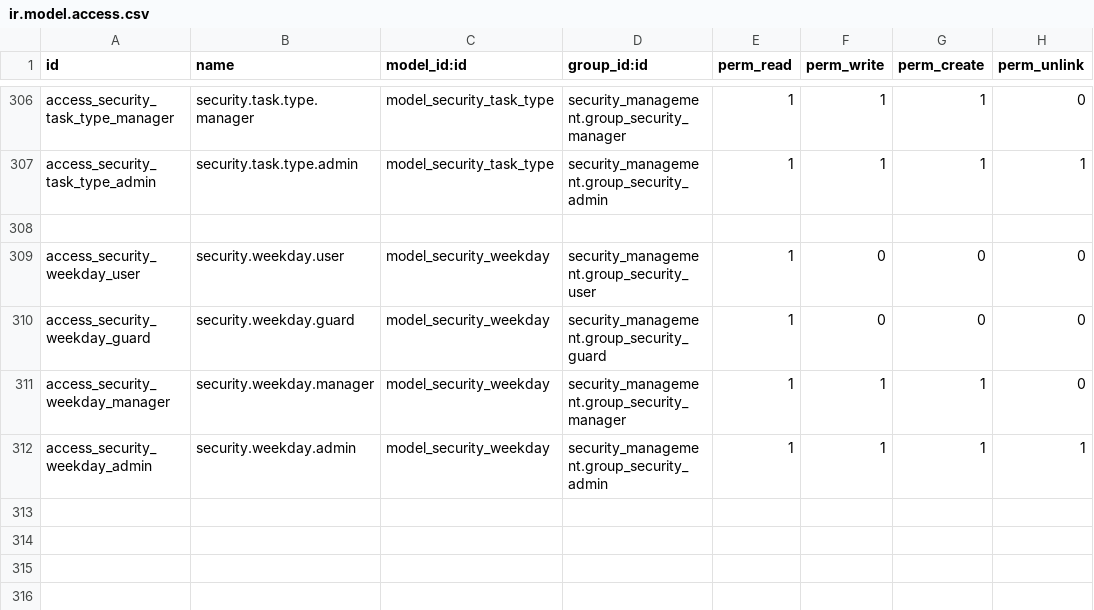
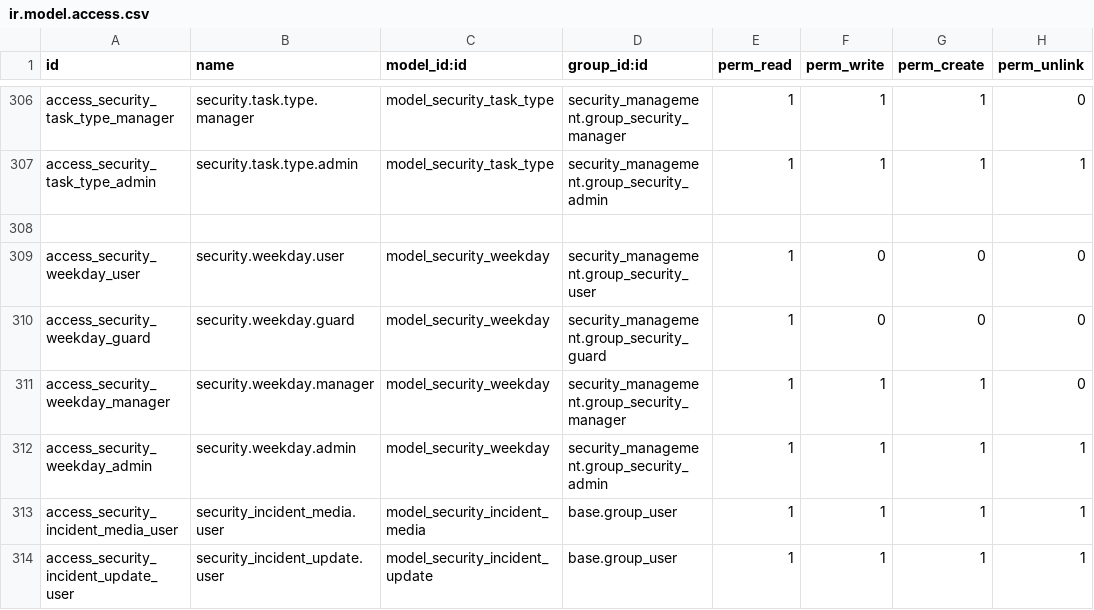
Before and after one commit to careodoo/odoo, a CSV file: security_management/security/ir.model.access.csv, drawn as a sheet; only a part is shown, gaps mark what is left out; the diff names each change by its address in the sheet, - before the commit and + after, or states it on an @@ line.

```diff
--- a/security_management/security/ir.model.access.csv
+++ b/security_management/security/ir.model.access.csv
+row 313: access_security_incident_media_user | security_incident_media.user | model_security_incident_media | base.group_user | 1 | 1 | 1 | 1
+row 314: access_security_incident_update_user | security_incident_update.user | model_security_incident_update | base.group_user | 1 | 1 | 1 | 1
```
Also changed, not shown: 3 other files.
